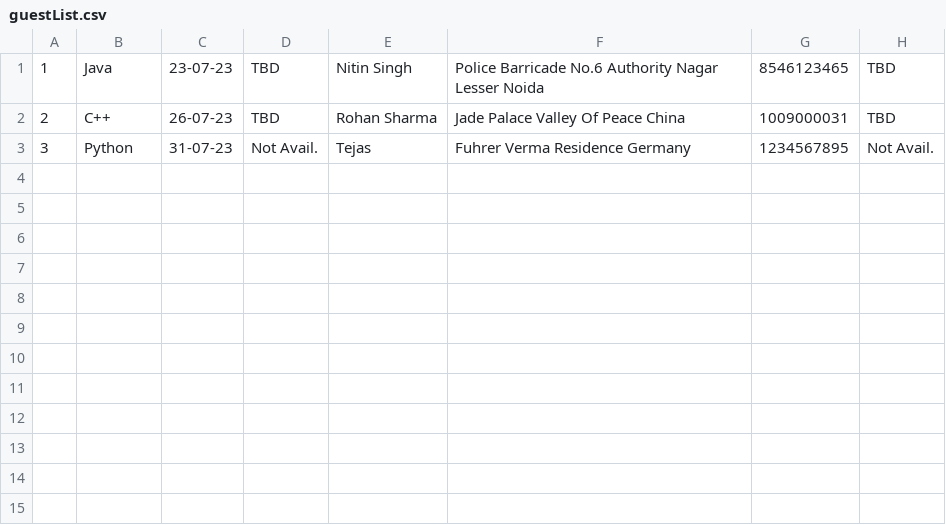
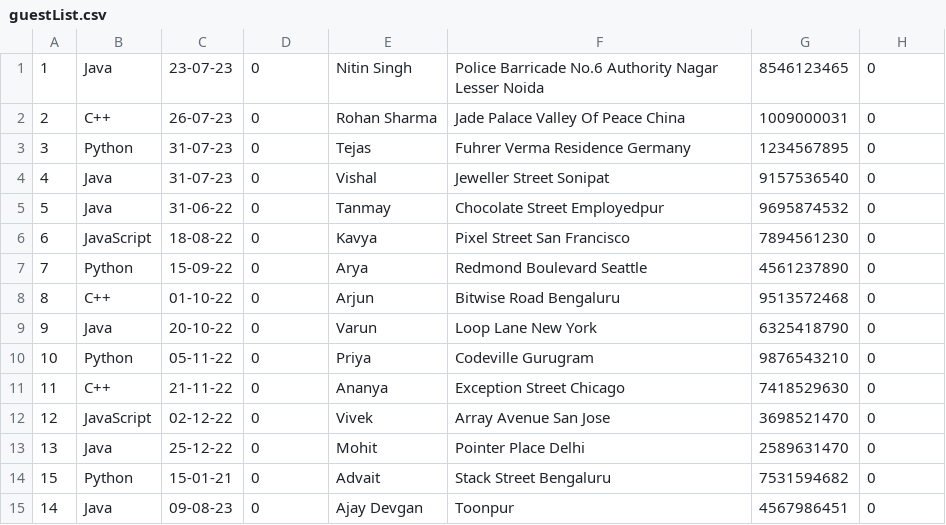
Before and after one commit to Demscar/Coding_Den_using_CSV, a CSV file: guestList.csv, drawn as a sheet.

Commit message:
Added more guests

```diff
--- a/guestList.csv
+++ b/guestList.csv
@@ -1,3 +1,15 @@
-1,Java,23-07-23,TBD,Nitin Singh,Police Barricade No.6 Authority Nagar Lesser Noida,8546123465,TBD
-2,C++,26-07-23,TBD,Rohan Sharma,Jade Palace Valley Of Peace China,1009000031,TBD
-3,Python,31-07-23,Not Avail.,Tejas,Fuhrer Verma Residence Germany,1234567895,Not Avail.
+1,Java,23-07-23,0,Nitin Singh,Police Barricade No.6 Authority Nagar Lesser Noida,8546123465,0
+2,C++,26-07-23,0,Rohan Sharma,Jade Palace Valley Of Peace China,1009000031,0
+3,Python,31-07-23,0,Tejas,Fuhrer Verma Residence Germany,1234567895,0
+4,Java,31-07-23,0,Vishal,Jeweller Street Sonipat,9157536540,0
+5,Java,31-06-22,0,Tanmay,Chocolate Street Employedpur,9695874532,0
+6,JavaScript,18-08-22,0,Kavya,Pixel Street San Francisco,7894561230,0
+7,Python,15-09-22,0,Arya,Redmond Boulevard Seattle,4561237890,0
+8,C++,01-10-22,0,Arjun,Bitwise Road Bengaluru,9513572468,0
+9,Java,20-10-22,0,Varun,Loop Lane New York,6325418790,0
+10,Python,05-11-22,0,Priya,Codeville Gurugram,9876543210,0
+11,C++,21-11-22,0,Ananya,Exception Street Chicago,7418529630,0
+12,JavaScript,02-12-22,0,Vivek,Array Avenue San Jose,3698521470,0
+13,Java,25-12-22,0,Mohit,Pointer Place Delhi,2589631470,0
+15,Python,15-01-21,0,Advait,Stack Street Bengaluru,7531594682,0
+14,Java,09-08-23,0,Ajay Devgan,Toonpur,4567986451,0
```
